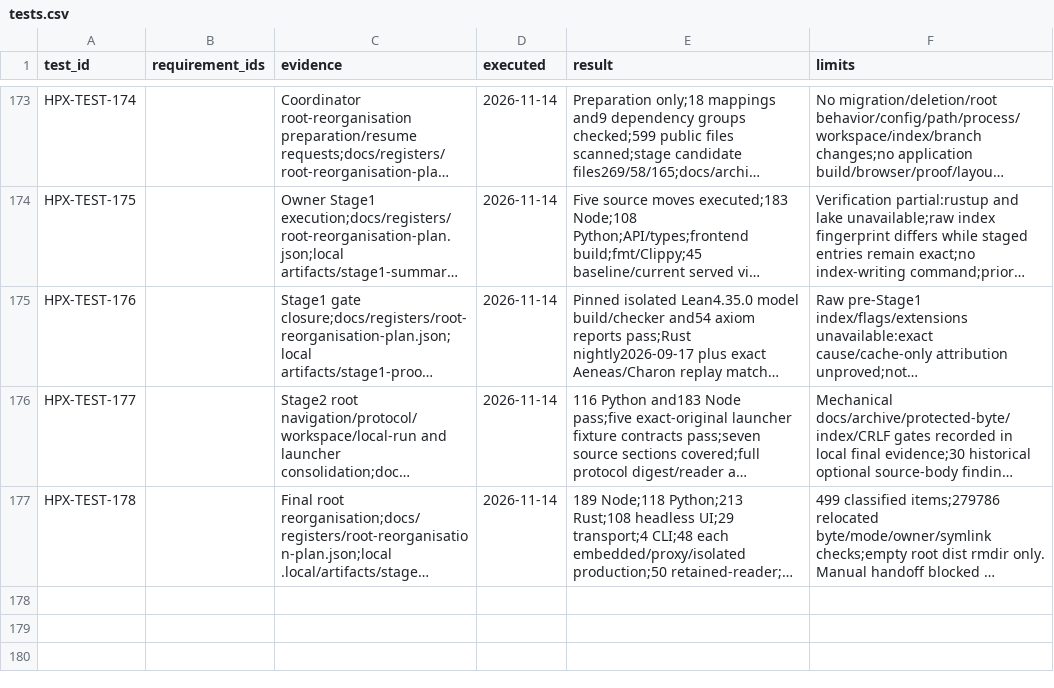
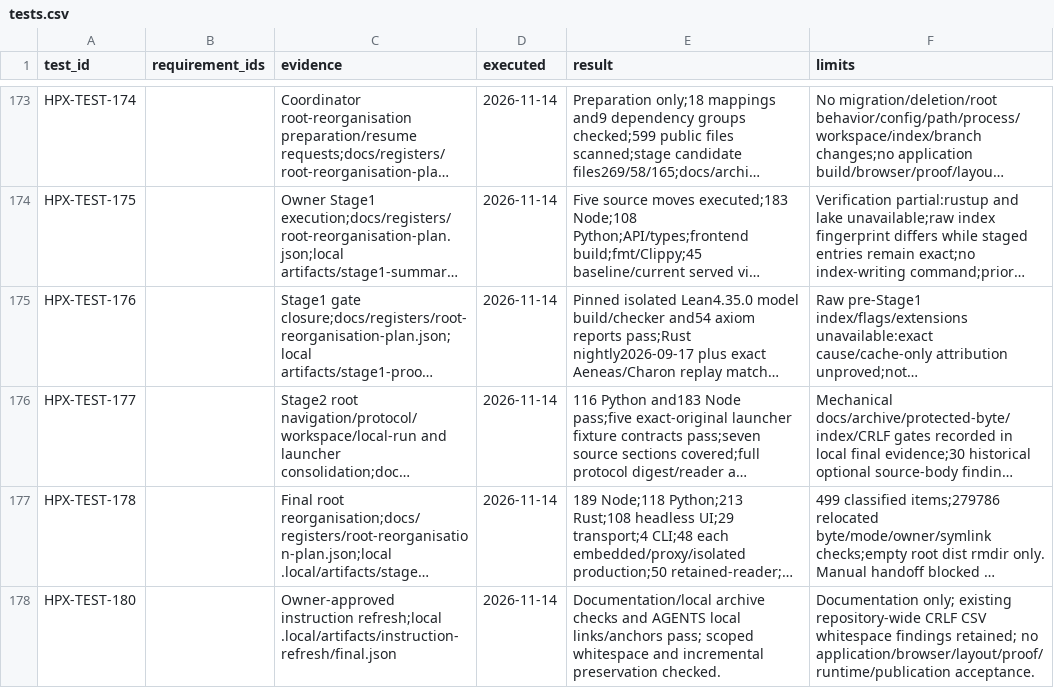
Before and after one commit to dfdy/hypergraph-px, a CSV file: docs/registers/tests.csv, drawn as a sheet; only a part is shown, gaps mark what is left out; long unchanged cells end in …; the diff names each change by its address in the sheet, - before the commit and + after, or states it on an @@ line.

Commit message:
docs: refresh project instructions and current status

```diff
--- a/docs/registers/tests.csv
+++ b/docs/registers/tests.csv
+row 178: HPX-TEST-180 |  | Owner-approved instruction refresh;local .local/artifacts/instruction-refresh/final.json | 2026-11-14 | Documentation/local archive checks and AGENTS local links/anchors pass; scoped whitespace and incremental preservation checked. | Documentation only; existing repository-wide CRLF CSV whitespace findings retained; no application/browser/layout/proof/runtime/publication acceptance.
```
Also changed, not shown: 2 other files.
